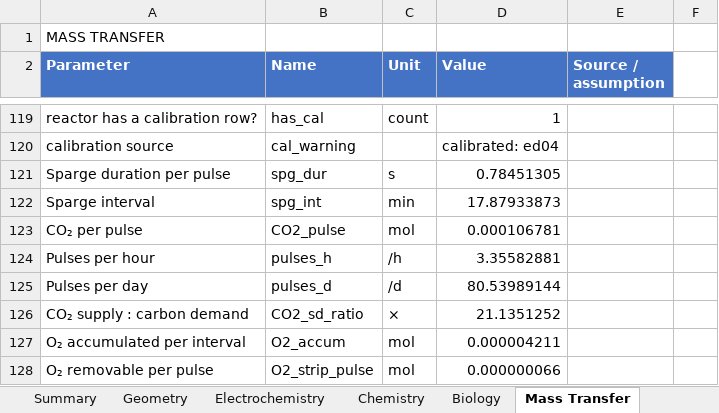
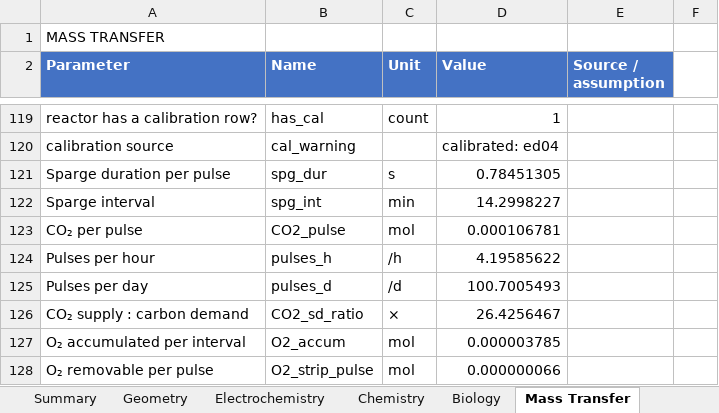
Before and after one commit to amy-bo/electroPioreactor, an Excel workbook: Media/electroPioreactorGasModel.xlsx, sheet Mass Transfer, drawn as a sheet; only a part is shown, gaps mark what is left out; values as stored, in another font and other column widths than the file's, no borders; conditional formats not drawn; the diff covers the shown part only; the diff names each change by its address in the sheet, - before the commit and + after, or states it on an @@ line.

```diff
--- a/Media/electroPioreactorGasModel.xlsx (sheet Mass Transfer)
+++ b/Media/electroPioreactorGasModel.xlsx (sheet Mass Transfer)
-D122 (Value): 17.87933873
+D122 (Value): 14.2998227
-D124 (Value): 3.35582881
+D124 (Value): 4.19585622
-D125 (Value): 80.53989144
+D125 (Value): 100.7005493
-D126 (Value): 21.1351252
+D126 (Value): 26.4256467
-D127 (Value): 0.000004211
+D127 (Value): 0.000003785
```
Also changed, not shown: 42 edited cells elsewhere in this sheet, sheet Chemistry, sheet Biology, sheet Summary, sheet Electrochemistry, formulas that keep their value, 3 other files.
